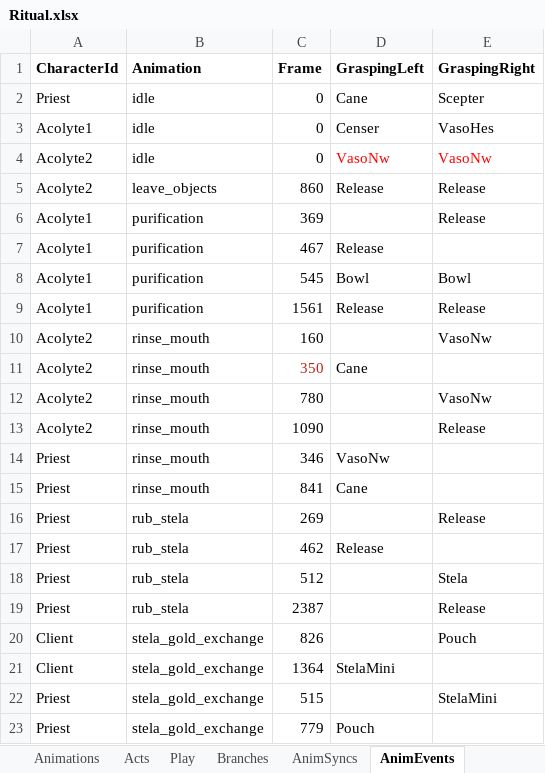
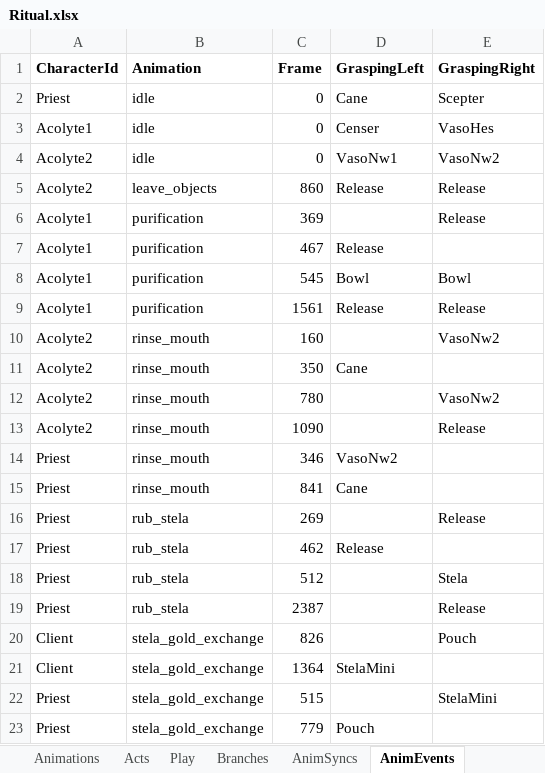
Before and after one commit to lydia-cs/TFM, an Excel workbook: Assets/Resources/Ritual.xlsx, sheet AnimEvents, drawn as a sheet; values as stored, in another font and other column widths than the file's, no borders; the diff names each change by its address in the sheet, - before the commit and + after, or states it on an @@ line.

```diff
--- a/Assets/Resources/Ritual.xlsx (sheet AnimEvents)
+++ b/Assets/Resources/Ritual.xlsx (sheet AnimEvents)
-D4 (GraspingLeft): VasoNw
+D4 (GraspingLeft): VasoNw1
-D4:E4 text colour: #FF0000
+D4:E4 text colour: black
-E4 (GraspingRight): VasoNw
+E4 (GraspingRight): VasoNw2
-E10 (GraspingRight): VasoNw
+E10 (GraspingRight): VasoNw2
-C11 text colour: #C32214
+C11 text colour: black
-E12 (GraspingRight): VasoNw
+E12 (GraspingRight): VasoNw2
-D14 (GraspingLeft): VasoNw
+D14 (GraspingLeft): VasoNw2
```
Also changed, not shown: sheet Play, sheet Objects, sheet Places, sheet Acts, 4 other files.
